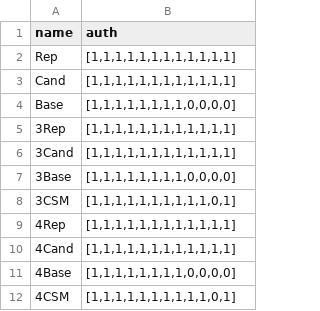
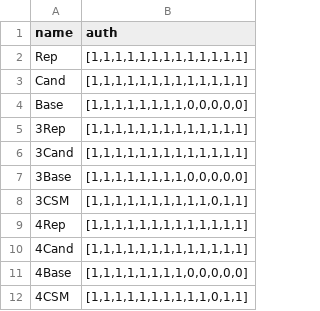
Before and after one commit to ksh/gpitraining, a CSV file: data/profile.csv, drawn as a sheet.

Commit message:
one more module on Profile
Module 13 added to Profiles

```diff
--- a/data/profile.csv
+++ b/data/profile.csv
@@ -1,12 +1,12 @@
 name,auth
-Rep,"[1,1,1,1,1,1,1,1,1,1,1,1]"
-Cand,"[1,1,1,1,1,1,1,1,1,1,1,1]"
-Base,"[1,1,1,1,1,1,1,1,0,0,0,0]"
-3Rep,"[1,1,1,1,1,1,1,1,1,1,1,1]"
-3Cand,"[1,1,1,1,1,1,1,1,1,1,1,1]"
-3Base,"[1,1,1,1,1,1,1,1,0,0,0,0]"
-3CSM,"[1,1,1,1,1,1,1,1,1,1,0,1]"
-4Rep,"[1,1,1,1,1,1,1,1,1,1,1,1]"
-4Cand,"[1,1,1,1,1,1,1,1,1,1,1,1]"
-4Base,"[1,1,1,1,1,1,1,1,0,0,0,0]"
-4CSM,"[1,1,1,1,1,1,1,1,1,1,0,1]"
+Rep,"[1,1,1,1,1,1,1,1,1,1,1,1,1]"
+Cand,"[1,1,1,1,1,1,1,1,1,1,1,1,1]"
+Base,"[1,1,1,1,1,1,1,1,0,0,0,0,0]"
+3Rep,"[1,1,1,1,1,1,1,1,1,1,1,1,1]"
+3Cand,"[1,1,1,1,1,1,1,1,1,1,1,1,1]"
+3Base,"[1,1,1,1,1,1,1,1,0,0,0,0,0]"
+3CSM,"[1,1,1,1,1,1,1,1,1,1,0,1,1]"
+4Rep,"[1,1,1,1,1,1,1,1,1,1,1,1,1]"
+4Cand,"[1,1,1,1,1,1,1,1,1,1,1,1,1]"
+4Base,"[1,1,1,1,1,1,1,1,0,0,0,0,0]"
+4CSM,"[1,1,1,1,1,1,1,1,1,1,0,1,1]"
```
